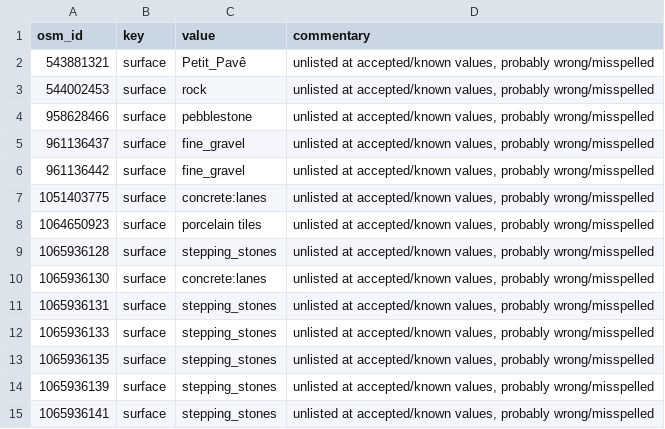
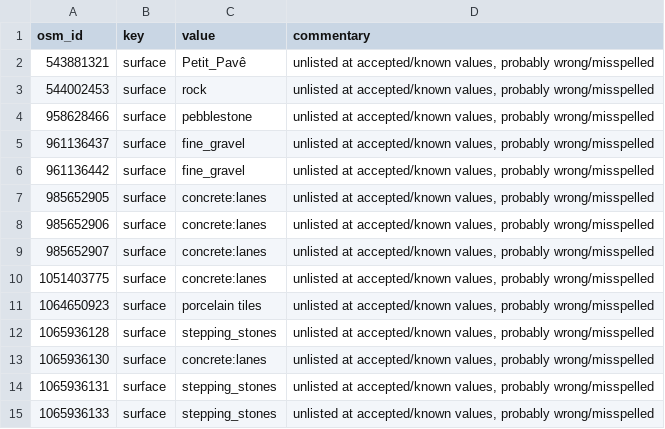
Before and after one commit to kauevestena/opensidewalkmap_beta, a CSV file: quality_check/tables/wrong_mispelled_or_unlisted_values_sidewalks.csv, drawn as a sheet; only a part is shown; the shorter side is filled out with more unchanged rows.

```diff
--- a/quality_check/tables/wrong_mispelled_or_unlisted_values_sidewalks.csv
+++ b/quality_check/tables/wrong_mispelled_or_unlisted_values_sidewalks.csv
@@ -6,2 +6,5 @@ osm_id,key,value,commentary
 961136442,surface,fine_gravel,"unlisted at accepted/known values, probably wrong/misspelled"
+985652905,surface,concrete:lanes,"unlisted at accepted/known values, probably wrong/misspelled"
+985652906,surface,concrete:lanes,"unlisted at accepted/known values, probably wrong/misspelled"
+985652907,surface,concrete:lanes,"unlisted at accepted/known values, probably wrong/misspelled"
 1051403775,surface,concrete:lanes,"unlisted at accepted/known values, probably wrong/misspelled"
```
Also changed, not shown: 28 other files.
